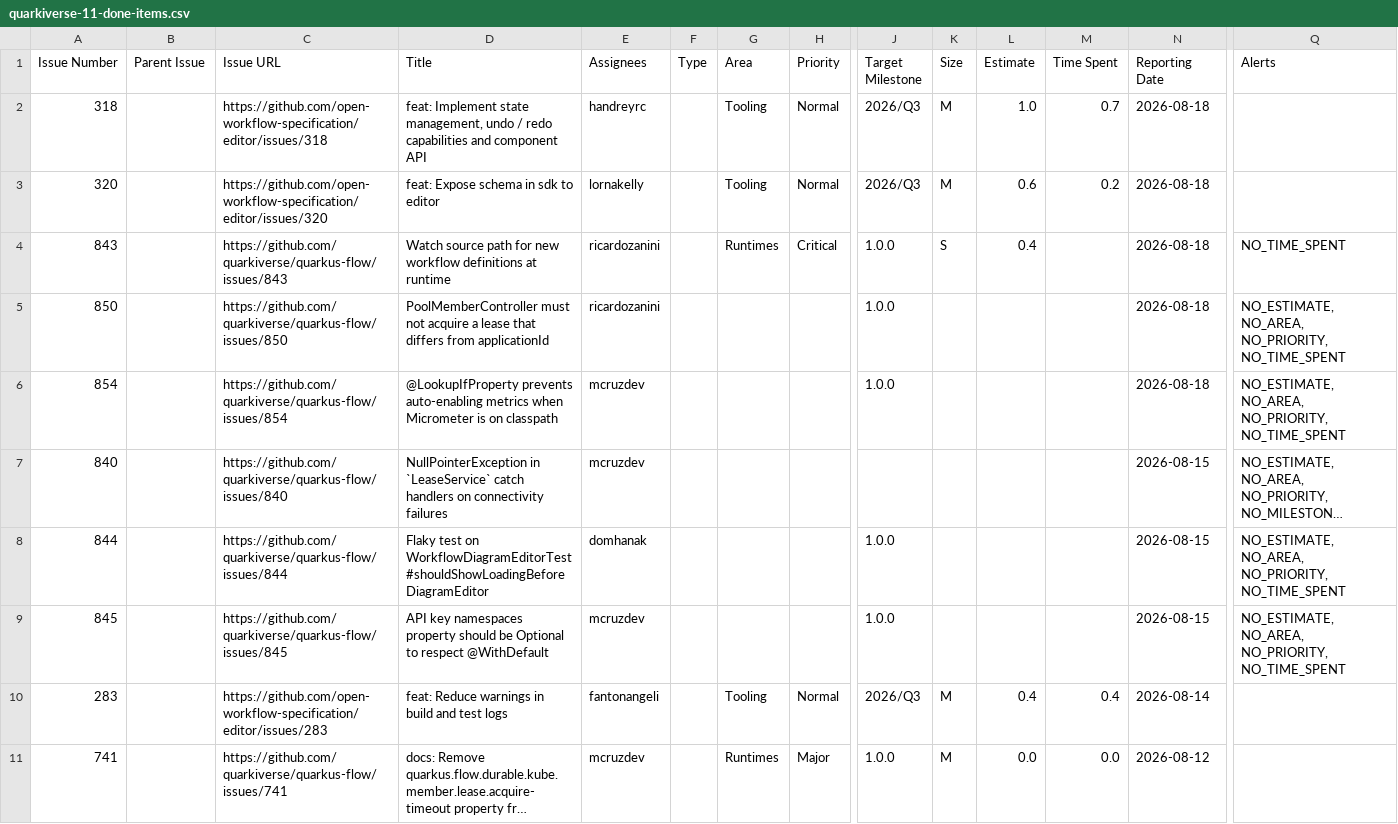
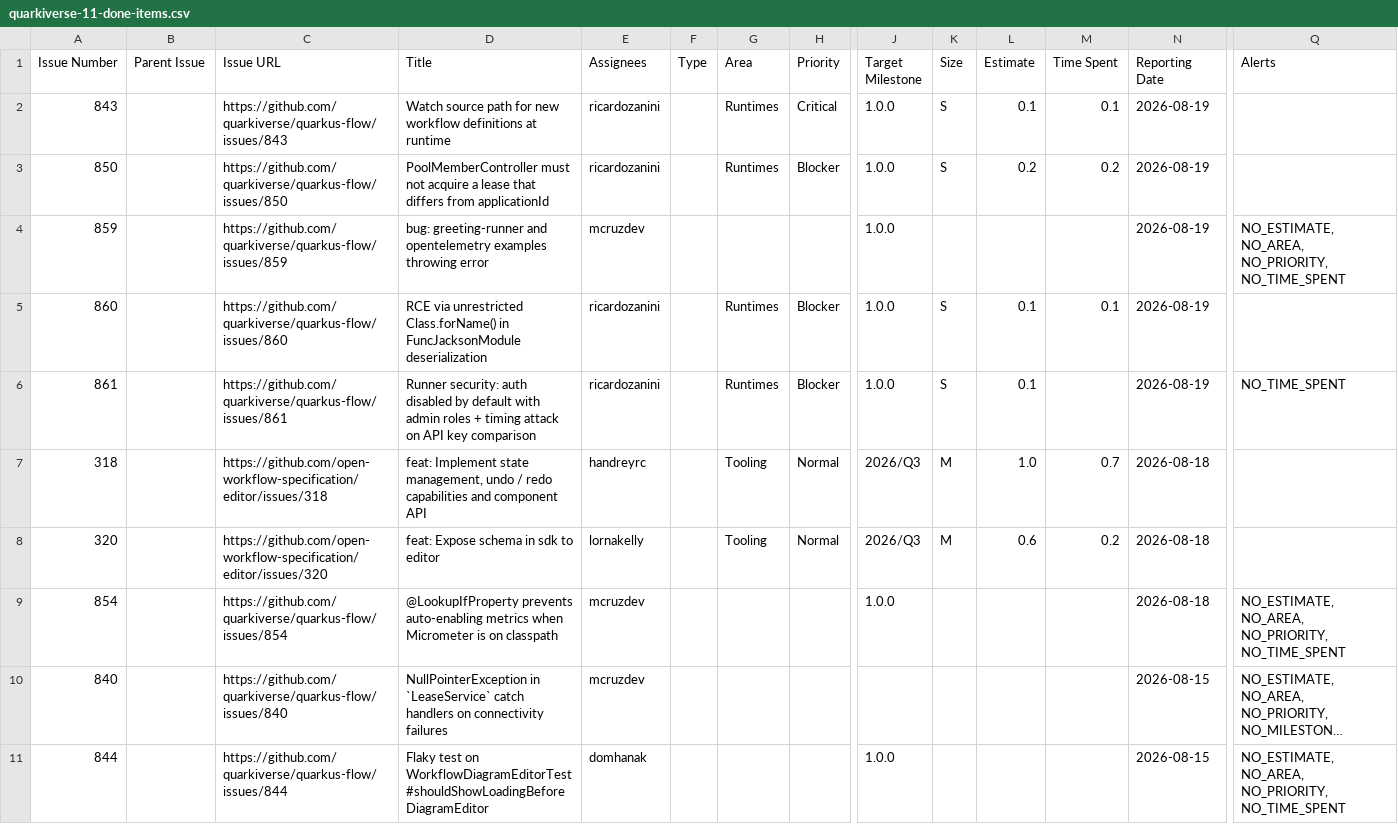
Before and after one commit to kubesmarts/pm-automations, a CSV file: exports/quarkiverse-11-done-items.csv, drawn as a sheet; only a part is shown, gaps mark what is left out; the shorter side is filled out with more unchanged rows; long unchanged cells end in …; removed rows and columns are numbered as before the commit, all else as after; rows hold the shown columns only; the diff names each change by its address in the sheet, - before the commit and + after, or states it on an @@ line.

```diff
--- a/exports/quarkiverse-11-done-items.csv
+++ b/exports/quarkiverse-11-done-items.csv
+row 2: 843 |  | https://github.com/quarkiverse/quarkus-flow/issues/843 | Watch source path for new workflow definitions at runtime | ricardozanini |  | Runtimes | Critical | 1.0.0 | S | 0.1 | 0.1 | 2026-08-19
+row 3: 850 |  | https://github.com/quarkiverse/quarkus-flow/issues/850 | PoolMemberController must not acquire a lease that differs from applicationId | ricardozanini |  | Runtimes | Blocker | 1.0.0 | S | 0.2 | 0.2 | 2026-08-19
+row 4: 859 |  | https://github.com/quarkiverse/quarkus-flow/issues/859 | bug: greeting-runner and opentelemetry examples throwing error | mcruzdev |  |  |  | 1.0.0 |  |  |  | 2026-08-19 | NO_ESTIMATE, NO_AREA, NO_PRIORITY, NO_TIME_SPENT
+row 5: 860 |  | https://github.com/quarkiverse/quarkus-flow/issues/860 | RCE via unrestricted Class.forName() in FuncJacksonModule deserialization | ricardozanini |  | Runtimes | Blocker | 1.0.0 | S | 0.1 | 0.1 | 2026-08-19
+row 6: 861 |  | https://github.com/quarkiverse/quarkus-flow/issues/861 | Runner security: auth disabled by default with admin roles + timing attack on API key comparison | ricardozanini |  | Runtimes | Blocker | 1.0.0 | S | 0.1 |  | 2026-08-19 | NO_TIME_SPENT
-row 4: 843 |  | https://github.com/quarkiverse/quarkus-flow/issues/843 | Watch source path for new workflow definitions at runtime | ricardozanini |  | Runtimes | Critical | 1.0.0 | S | 0.4 |  | 2026-08-18 | NO_TIME_SPENT
-row 5: 850 |  | https://github.com/quarkiverse/quarkus-flow/issues/850 | PoolMemberController must not acquire a lease that differs from applicationId | ricardozanini |  |  |  | 1.0.0 |  |  |  | 2026-08-18 | NO_ESTIMATE, NO_AREA, NO_PRIORITY, NO_TIME_SPENT
```
Also changed, not shown: exports/kiegroup-9-done-items.csv.
